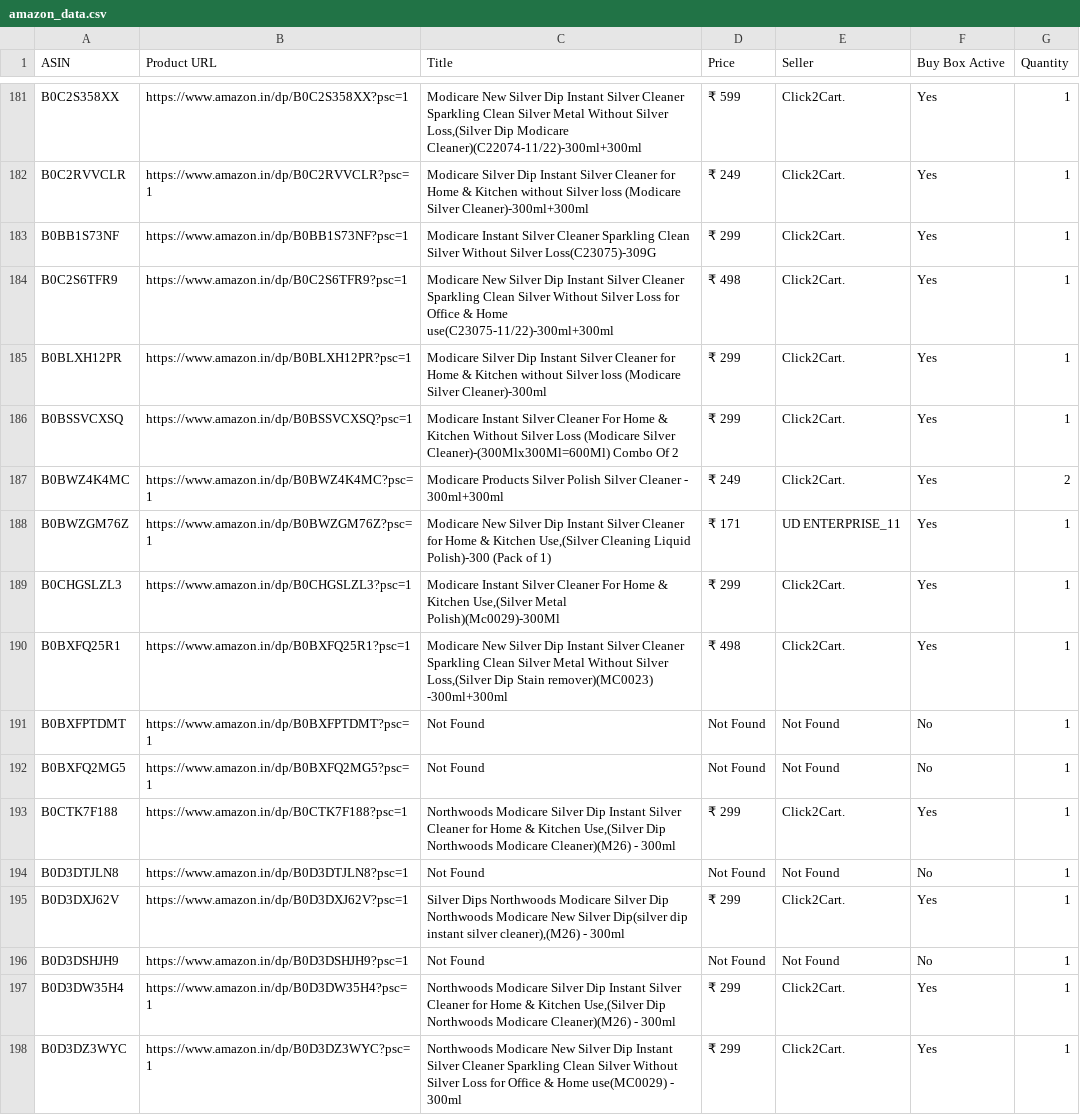
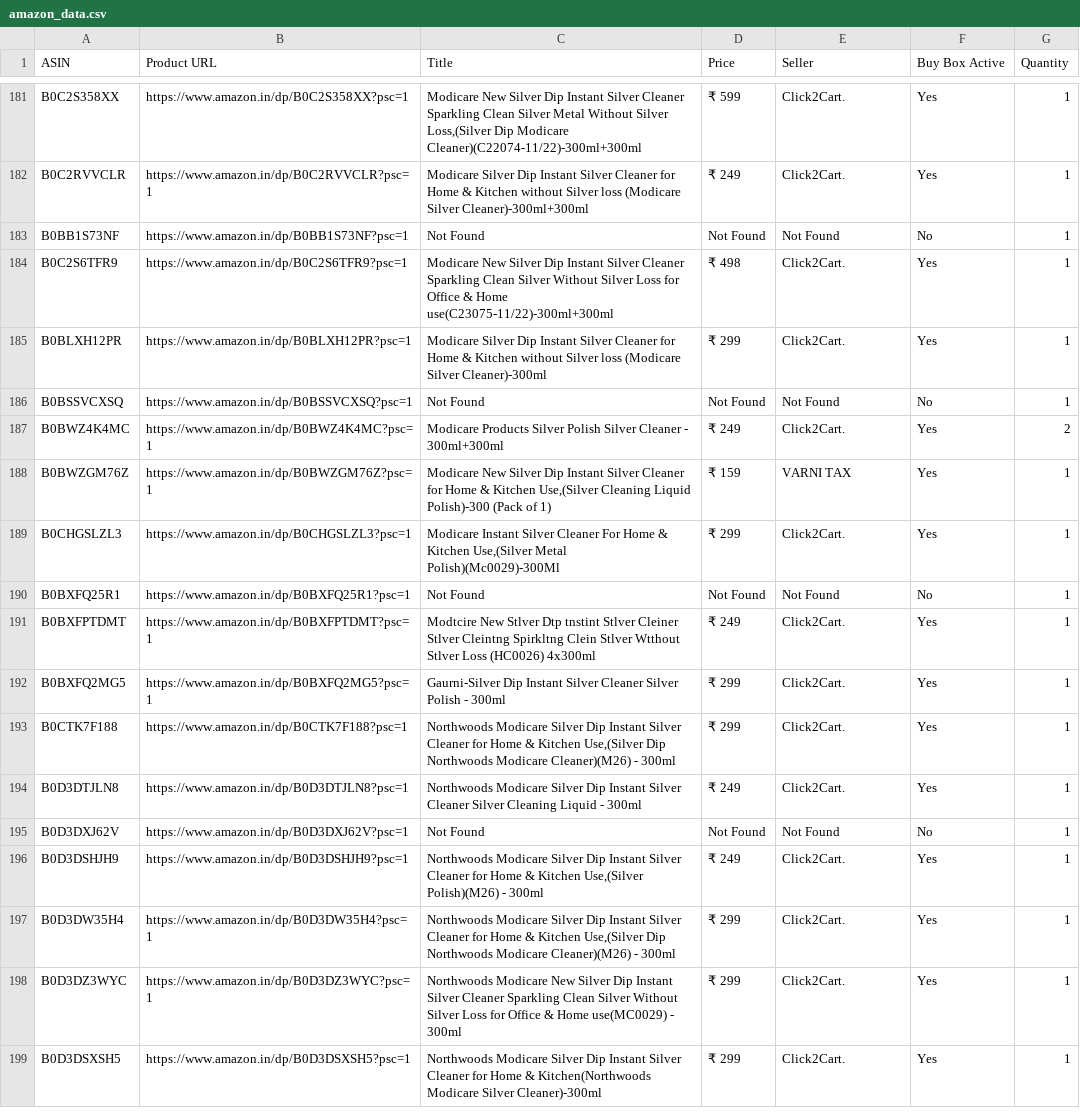
Before and after one commit to egaurav006/amazon-scraper, a CSV file: amazon_data.csv, drawn as a sheet; only a part is shown, gaps mark what is left out; the shorter side is filled out with more unchanged rows; the diff covers the shown part only.

```diff
--- a/amazon_data.csv
+++ b/amazon_data.csv
@@ -182,16 +182,16 @@ B0C2S358XX,https://www.amazon.in/dp/B0C2S358XX?psc=1,"Modicare New Silver Dip In
 B0C2RVVCLR,https://www.amazon.in/dp/B0C2RVVCLR?psc=1,Modicare Silver Dip Instant Silver Cleaner for Home & Kitchen without Silver loss (Modicare Silver Cleaner)-300ml+300ml,₹ 249,Click2Cart.,Yes,1
-B0BB1S73NF,https://www.amazon.in/dp/B0BB1S73NF?psc=1,Modicare Instant Silver Cleaner Sparkling Clean Silver Without Silver Loss(C23075)-309G,₹ 299,Click2Cart.,Yes,1
+B0BB1S73NF,https://www.amazon.in/dp/B0BB1S73NF?psc=1,Not Found,Not Found,Not Found,No,1
 B0C2S6TFR9,https://www.amazon.in/dp/B0C2S6TFR9?psc=1,Modicare New Silver Dip Instant Silver Cleaner Sparkling Clean Silver Without Silver Loss for Office & Home use(C23075-11/22)-300ml+300ml,₹ 498,Click2Cart.,Yes,1
 B0BLXH12PR,https://www.amazon.in/dp/B0BLXH12PR?psc=1,Modicare Silver Dip Instant Silver Cleaner for Home & Kitchen without Silver loss (Modicare Silver Cleaner)-300ml,₹ 299,Click2Cart.,Yes,1
-B0BSSVCXSQ,https://www.amazon.in/dp/B0BSSVCXSQ?psc=1,Modicare Instant Silver Cleaner For Home & Kitchen Without Silver Loss (Modicare Silver Cleaner)-(300Mlx300Ml=600Ml) Combo Of 2,₹ 299,Click2Cart.,Yes,1
+B0BSSVCXSQ,https://www.amazon.in/dp/B0BSSVCXSQ?psc=1,Not Found,Not Found,Not Found,No,1
 B0BWZ4K4MC,https://www.amazon.in/dp/B0BWZ4K4MC?psc=1,Modicare Products Silver Polish Silver Cleaner - 300ml+300ml,₹ 249,Click2Cart.,Yes,2
-B0BWZGM76Z,https://www.amazon.in/dp/B0BWZGM76Z?psc=1,"Modicare New Silver Dip Instant Silver Cleaner for Home & Kitchen Use,(Silver Cleaning Liquid Polish)-300 (Pack of 1)",₹ 171,UD ENTERPRISE_11,Yes,1
+B0BWZGM76Z,https://www.amazon.in/dp/B0BWZGM76Z?psc=1,"Modicare New Silver Dip Instant Silver Cleaner for Home & Kitchen Use,(Silver Cleaning Liquid Polish)-300 (Pack of 1)",₹ 159,VARNI TAX,Yes,1
 B0CHGSLZL3,https://www.amazon.in/dp/B0CHGSLZL3?psc=1,"Modicare Instant Silver Cleaner For Home & Kitchen Use,(Silver Metal Polish)(Mc0029)-300Ml",₹ 299,Click2Cart.,Yes,1
-B0BXFQ25R1,https://www.amazon.in/dp/B0BXFQ25R1?psc=1,"Modicare New Silver Dip Instant Silver Cleaner Sparkling Clean Silver Metal Without Silver Loss,(Silver Dip Stain remover)(MC0023) -300ml+300ml",₹ 498,Click2Cart.,Yes,1
-B0BXFPTDMT,https://www.amazon.in/dp/B0BXFPTDMT?psc=1,Not Found,Not Found,Not Found,No,1
-B0BXFQ2MG5,https://www.amazon.in/dp/B0BXFQ2MG5?psc=1,Not Found,Not Found,Not Found,No,1
+B0BXFQ25R1,https://www.amazon.in/dp/B0BXFQ25R1?psc=1,Not Found,Not Found,Not Found,No,1
+B0BXFPTDMT,https://www.amazon.in/dp/B0BXFPTDMT?psc=1,Modtcire New Stlver Dtp tnstint Stlver Cleiner Stlver Cleintng Spirkltng Clein Stlver Wtthout Stlver Loss (HC0026) 4x300ml,₹ 249,Click2Cart.,Yes,1
+B0BXFQ2MG5,https://www.amazon.in/dp/B0BXFQ2MG5?psc=1,Gaurni-Silver Dip Instant Silver Cleaner Silver Polish - 300ml,₹ 299,Click2Cart.,Yes,1
 B0CTK7F188,https://www.amazon.in/dp/B0CTK7F188?psc=1,"Northwoods Modicare Silver Dip Instant Silver Cleaner for Home & Kitchen Use,(Silver Dip Northwoods Modicare Cleaner)(M26) - 300ml",₹ 299,Click2Cart.,Yes,1
-B0D3DTJLN8,https://www.amazon.in/dp/B0D3DTJLN8?psc=1,Not Found,Not Found,Not Found,No,1
-B0D3DXJ62V,https://www.amazon.in/dp/B0D3DXJ62V?psc=1,"Silver Dips Northwoods Modicare Silver Dip Northwoods Modicare New Silver Dip(silver dip instant silver cleaner),(M26) - 300ml",₹ 299,Click2Cart.,Yes,1
-B0D3DSHJH9,https://www.amazon.in/dp/B0D3DSHJH9?psc=1,Not Found,Not Found,Not Found,No,1
+B0D3DTJLN8,https://www.amazon.in/dp/B0D3DTJLN8?psc=1,Northwoods Modicare Silver Dip Instant Silver Cleaner Silver Cleaning Liquid - 300ml,₹ 249,Click2Cart.,Yes,1
+B0D3DXJ62V,https://www.amazon.in/dp/B0D3DXJ62V?psc=1,Not Found,Not Found,Not Found,No,1
+B0D3DSHJH9,https://www.amazon.in/dp/B0D3DSHJH9?psc=1,"Northwoods Modicare Silver Dip Instant Silver Cleaner for Home & Kitchen Use,(Silver Polish)(M26) - 300ml",₹ 249,Click2Cart.,Yes,1
 B0D3DW35H4,https://www.amazon.in/dp/B0D3DW35H4?psc=1,"Northwoods Modicare Silver Dip Instant Silver Cleaner for Home & Kitchen Use,(Silver Dip Northwoods Modicare Cleaner)(M26) - 300ml",₹ 299,Click2Cart.,Yes,1
```
Also changed, not shown: 97 edited cells elsewhere in this file.
